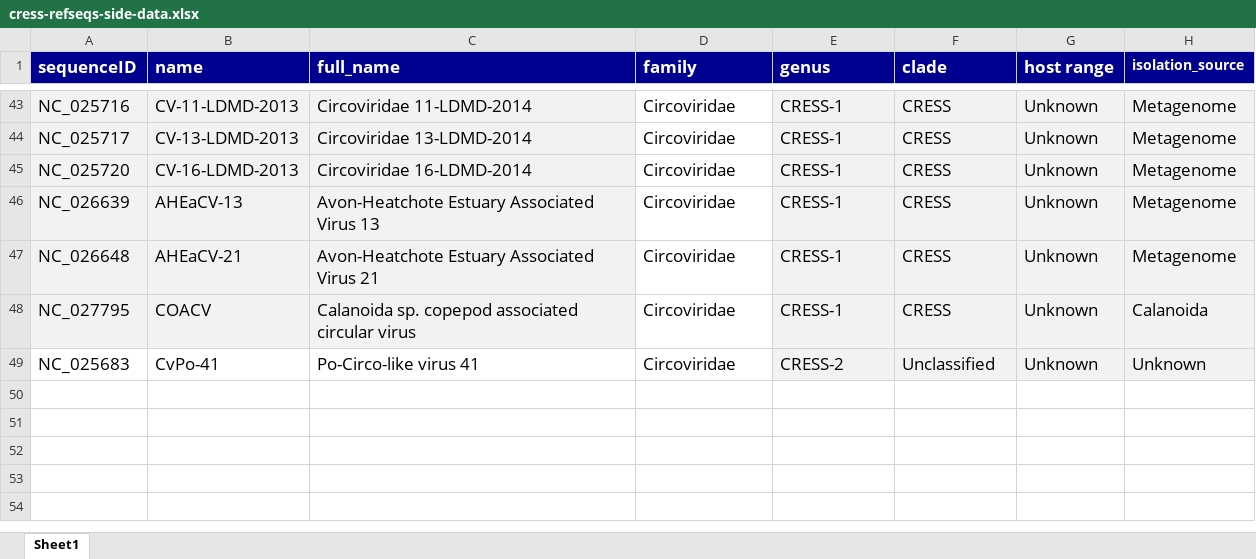
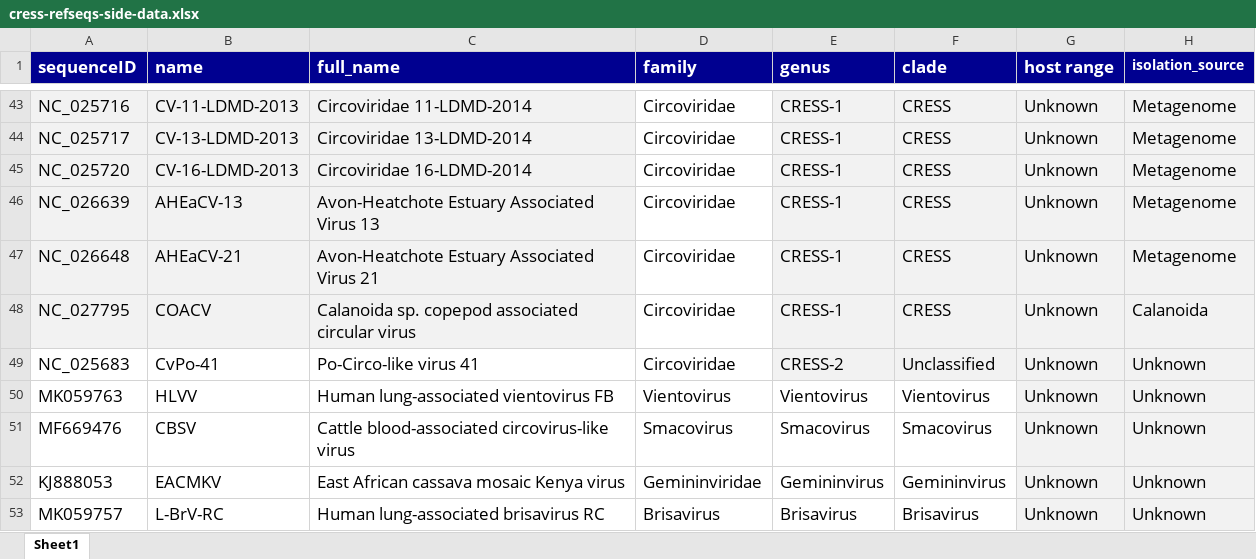
Before and after one commit to giffordlabcvr/CRESS-GLUE, an Excel workbook: tabular/core/cress-refseqs-side-data.xlsx, sheet Sheet1, drawn as a sheet; only a part is shown, gaps mark what is left out; values as stored, in another font and other column widths than the file's, no borders; the diff names each change by its address in the sheet, - before the commit and + after, or states it on an @@ line.

```diff
--- a/tabular/core/cress-refseqs-side-data.xlsx (sheet Sheet1)
+++ b/tabular/core/cress-refseqs-side-data.xlsx (sheet Sheet1)
+row 50: MK059763 | HLVV | Human lung-associated vientovirus FB | Vientovirus | Vientovirus | Vientovirus | Unknown | Unknown
+row 51: MF669476 | CBSV | Cattle blood-associated circovirus-like virus | Smacovirus | Smacovirus | Smacovirus | Unknown | Unknown
+row 52: KJ888053 | EACMKV | East African cassava mosaic Kenya virus | Gemininviridae | Gemininvirus | Gemininvirus | Unknown | Unknown
+row 53: MK059757 | L-BrV-RC | Human lung-associated brisavirus RC | Brisavirus | Brisavirus | Brisavirus | Unknown | Unknown
```
Also changed, not shown: tabular/eve/ecv-refseqs-side-data.xlsx, 13 other files.
